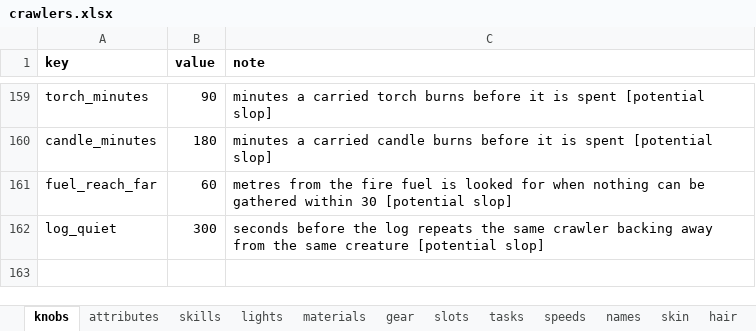
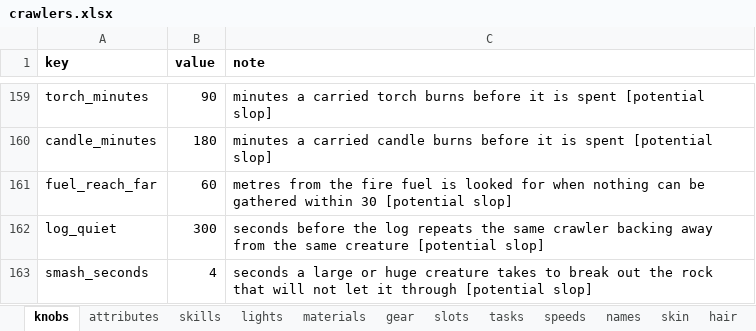
Before and after one commit to myrmecbruh/Project-Crawlers, an Excel workbook: crawlers.xlsx, sheet knobs, drawn as a sheet; only a part is shown, gaps mark what is left out; values as stored, in another font and other column widths than the file's, no borders; the diff names each change by its address in the sheet, - before the commit and + after, or states it on an @@ line.

```diff
--- a/crawlers.xlsx (sheet knobs)
+++ b/crawlers.xlsx (sheet knobs)
+row 163: smash_seconds | 4 | seconds a large or huge creature takes to break out the rock that will not let it through [potential slop]
```
Also changed, not shown: 2 other files.
